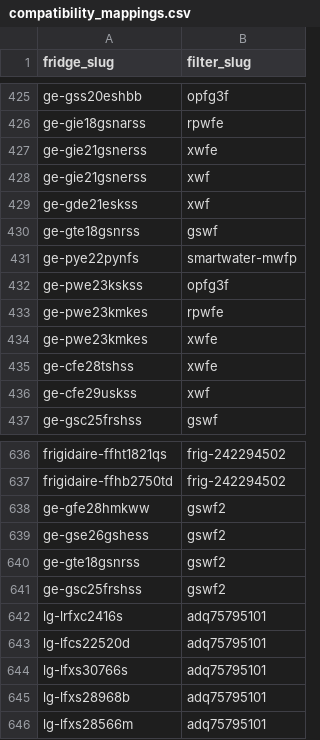
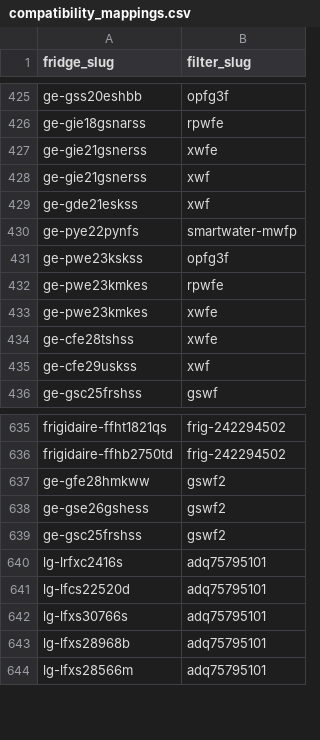
Before and after one commit to BuckNorris0506/bucksites-tools, a CSV file: data/compatibility_mappings.csv, drawn as a sheet; only a part is shown, gaps mark what is left out.

Commit message:
Apply GTE18 no-filter suppression

```diff
--- a/data/compatibility_mappings.csv
+++ b/data/compatibility_mappings.csv
@@ -429,3 +429,2 @@ ge-gie21gsnerss,xwf
 ge-gde21eskss,xwf
-ge-gte18gsnrss,gswf
 ge-pye22pynfs,smartwater-mwfp
@@ -639,3 +638,2 @@ ge-gfe28hmkww,gswf2
 ge-gse26gshess,gswf2
-ge-gte18gsnrss,gswf2
 ge-gsc25frshss,gswf2
```
Also changed, not shown: 4 other files.
